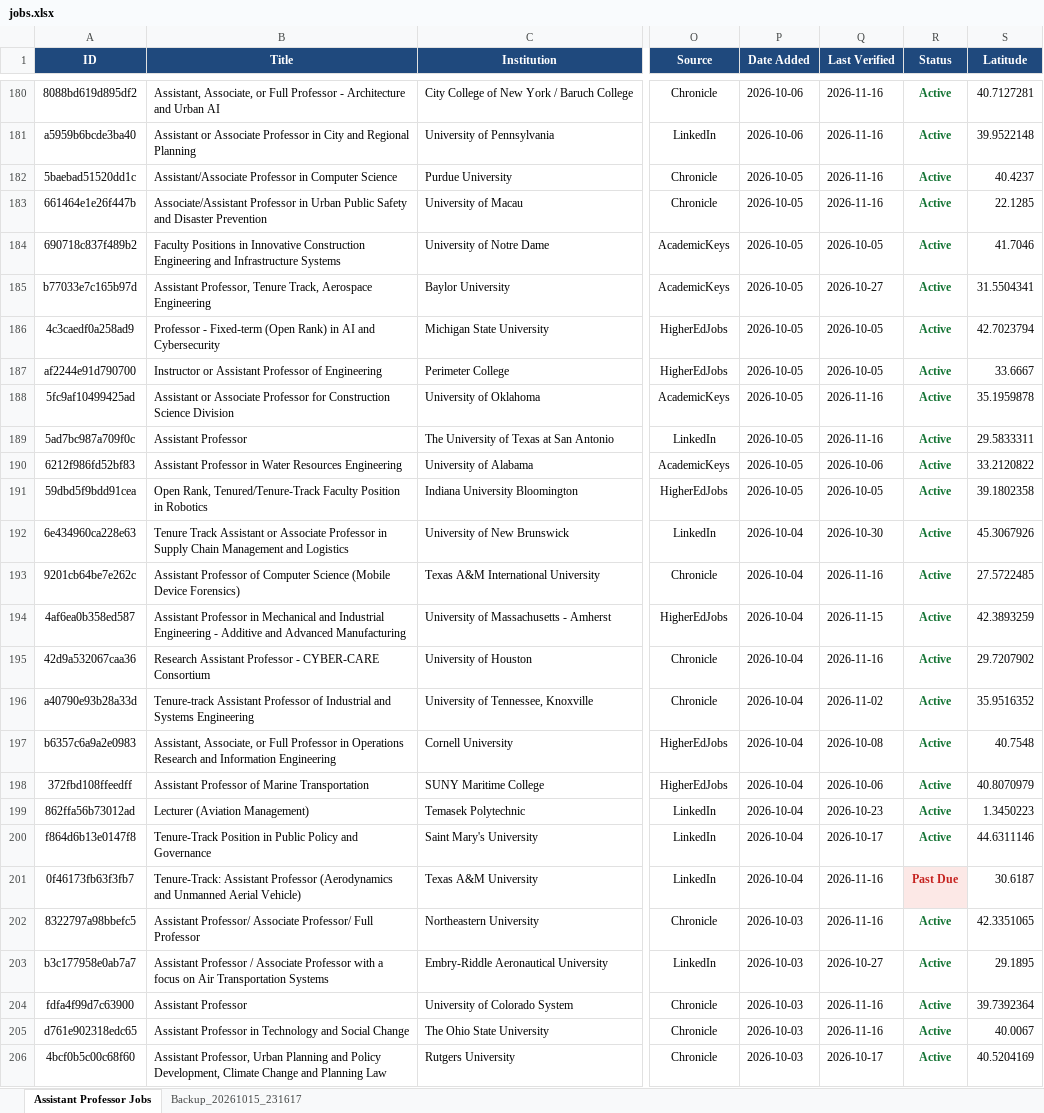
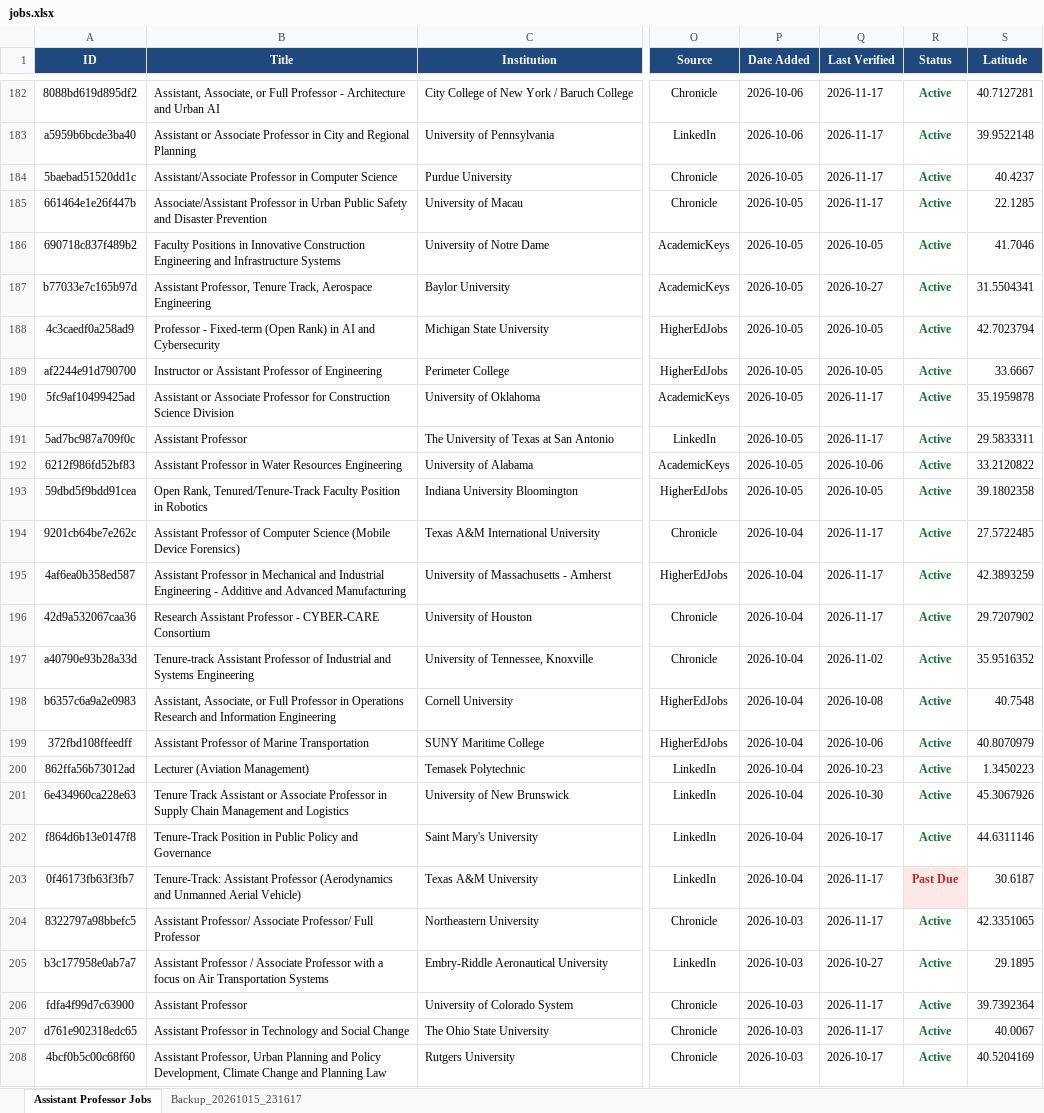
Before and after one commit to KBaek0316/AssistantProfessorJobScraper, an Excel workbook: jobs.xlsx, sheet Assistant Professor Jobs, drawn as a sheet; only a part is shown, gaps mark what is left out; values as stored, in another font and other column widths than the file's, no borders; addresses are those after the commit; the diff covers the shown part only; the diff names each change by its address in the sheet, - before the commit and + after, or states it on an @@ line.

```diff
--- a/jobs.xlsx (sheet Assistant Professor Jobs)
+++ b/jobs.xlsx (sheet Assistant Professor Jobs)
-Q182:Q185 (Last Verified): 2026-11-16
+Q182:Q185 (Last Verified): 2026-11-17
-Q190:Q191 (Last Verified): 2026-11-16
+Q190:Q191 (Last Verified): 2026-11-17
-Q194 (Last Verified): 2026-11-16
+Q194 (Last Verified): 2026-11-17
-Q195 (Last Verified): 2026-11-15
+Q195 (Last Verified): 2026-11-17
-Q196 (Last Verified): 2026-11-16
+Q196 (Last Verified): 2026-11-17
@@ row 192 moved to row 201: 6e434960ca228e63 @@
-Q203:Q204 (Last Verified): 2026-11-16
+Q203:Q204 (Last Verified): 2026-11-17
-Q206:Q207 (Last Verified): 2026-11-16
+Q206:Q207 (Last Verified): 2026-11-17
```
Also changed, not shown: 15 added rows, 13 removed rows, 2 moved rows and 127 edited cells elsewhere in this sheet, 3 other files.
